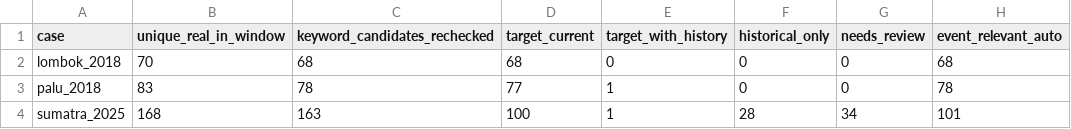
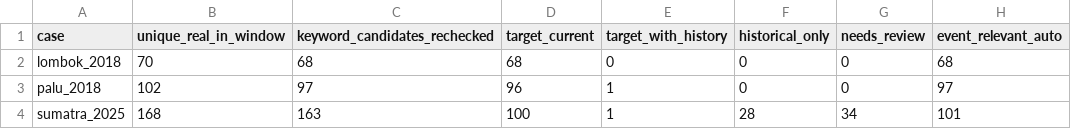
Before and after one commit to YusakSR/Penelitian-Sentimen-Bencana-Nasional, a CSV file: 01_Raw Data/outputs/reports/event_scope_v1_by_case.csv, drawn as a sheet.

```diff
--- a/01_Raw Data/outputs/reports/event_scope_v1_by_case.csv
+++ b/01_Raw Data/outputs/reports/event_scope_v1_by_case.csv
@@ -2,3 +2,3 @@
 lombok_2018,70,68,68,0,0,0,68
-palu_2018,83,78,77,1,0,0,78
+palu_2018,102,97,96,1,0,0,97
 sumatra_2025,168,163,100,1,28,34,101
```
Also changed, not shown: 01_Raw Data/outputs/reports/batch7/current/raw_inventory_current.csv, 01_Raw Data/outputs/reports/collection_quality_by_run.csv, 18 other files.
